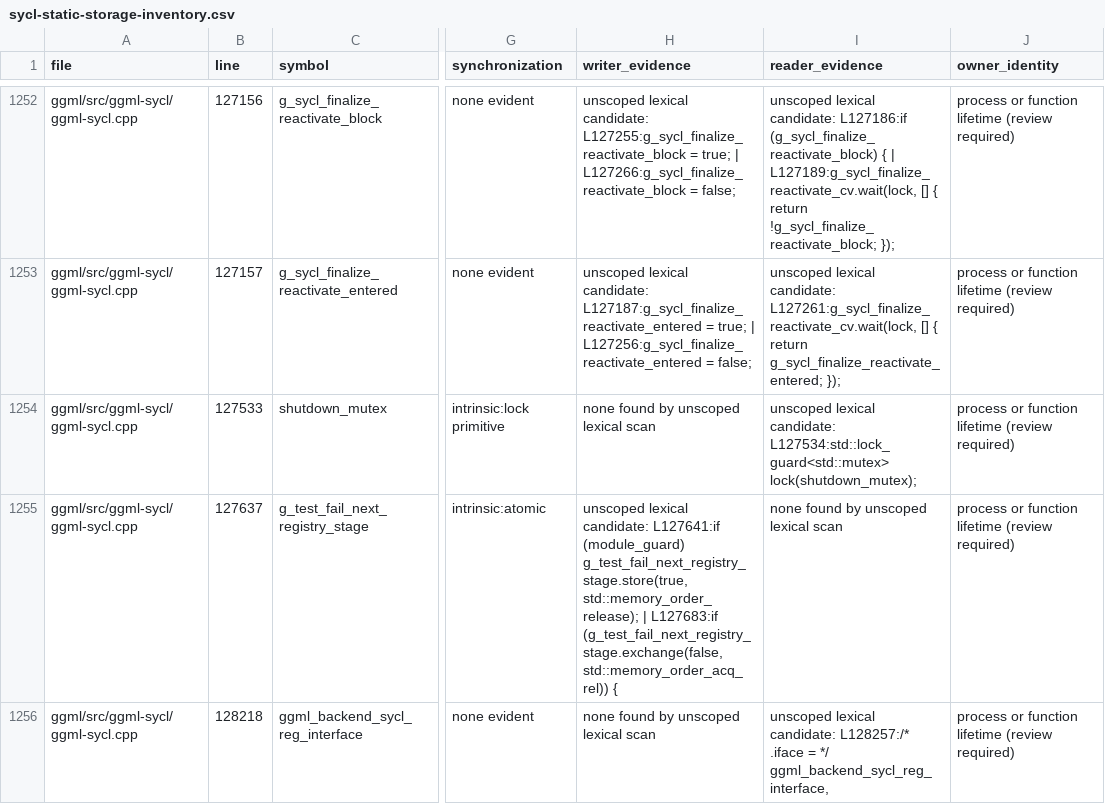
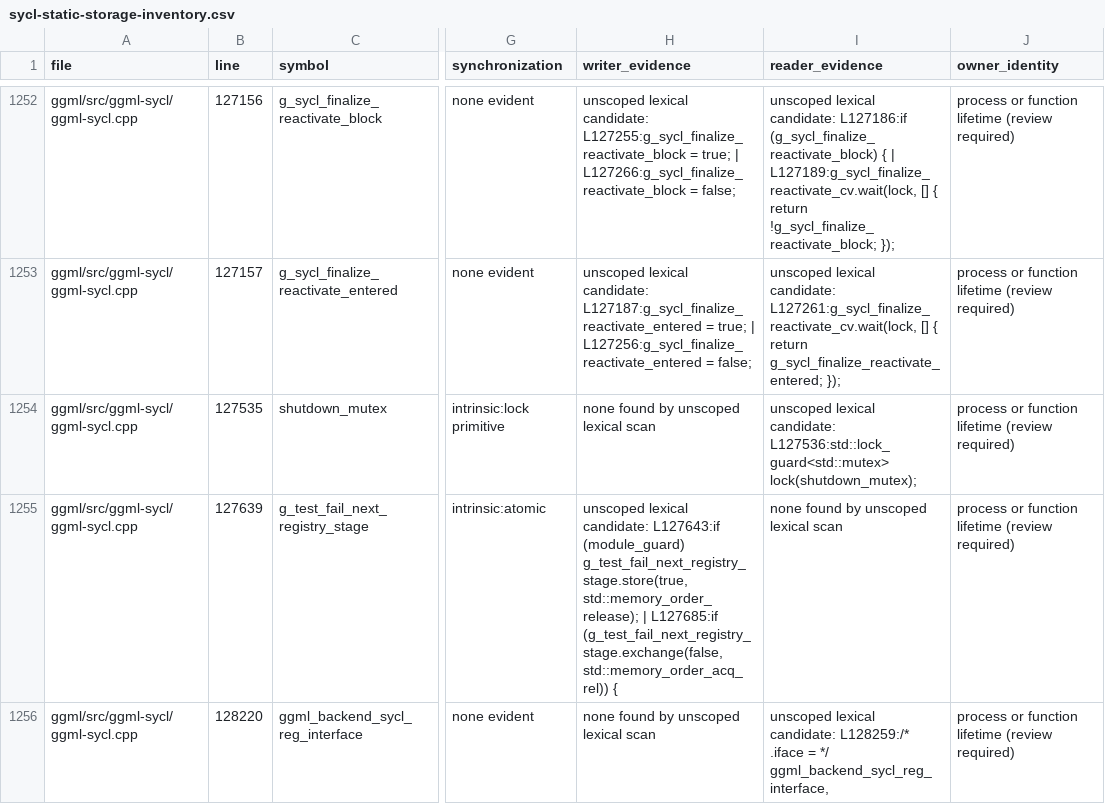
Before and after one commit to kainlan/llama.cpp-intel-optimizations, a CSV file: docs/backend/sycl-static-storage-inventory.csv, drawn as a sheet; only a part is shown, gaps mark what is left out; the diff covers the shown part only; the diff names each change by its address in the sheet, - before the commit and + after, or states it on an @@ line.

```diff
--- a/docs/backend/sycl-static-storage-inventory.csv
+++ b/docs/backend/sycl-static-storage-inventory.csv
-B1254 (line): 127533
+B1254 (line): 127535
-I1254 (reader_evidence): …lexical candidate: L127534:std::lock_guard<std::mutex> lock(shutdown_mutex);
+I1254 (reader_evidence): …lexical candidate: L127536:std::lock_guard<std::mutex> lock(shutdown_mutex);
-B1255 (line): 127637
+B1255 (line): 127639
-H1255 (writer_evidence): …lexical candidate: L127641:if (module_guard) g_test_fail_next_registry_stage.store(true, std::memory_order_release); | L127683:if (g_test_fail_next_registry_stage.exchange(false, std::memory_order_acq_rel))…
+H1255 (writer_evidence): …lexical candidate: L127643:if (module_guard) g_test_fail_next_registry_stage.store(true, std::memory_order_release); | L127685:if (g_test_fail_next_registry_stage.exchange(false, std::memory_order_acq_rel))…
-B1256 (line): 128218
+B1256 (line): 128220
-I1256 (reader_evidence): …lexical candidate: L128257:/* .iface =…
+I1256 (reader_evidence): …lexical candidate: L128259:/* .iface =…
```
Also changed, not shown: 3 added rows, 3 removed rows and 96 edited cells elsewhere in this file, 2 other files.
